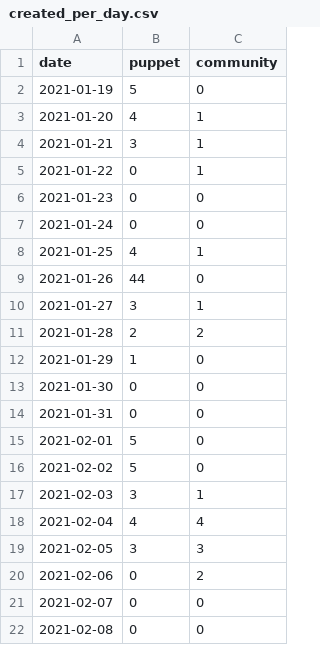
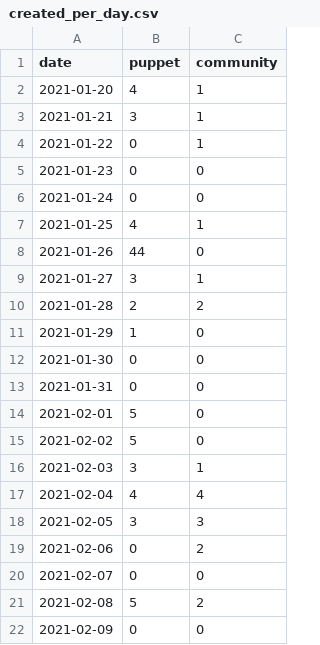
Before and after one commit to terrorizer1980/community_management, a CSV file: docs/created_per_day.csv, drawn as a sheet.

```diff
--- a/docs/created_per_day.csv
+++ b/docs/created_per_day.csv
@@ -1,3 +1,2 @@
 date,puppet,community
-2021-01-19,5,0
 2021-01-20,4,1
@@ -21,2 +20,3 @@ date,puppet,community
 2021-02-07,0,0
-2021-02-08,0,0
+2021-02-08,5,2
+2021-02-09,0,0
```
Also changed, not shown: 22 other files.
